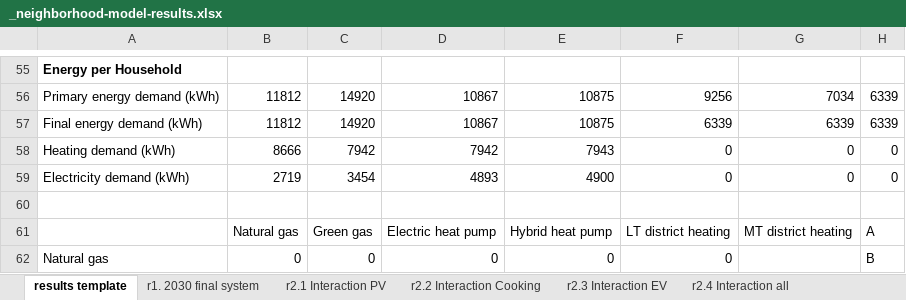
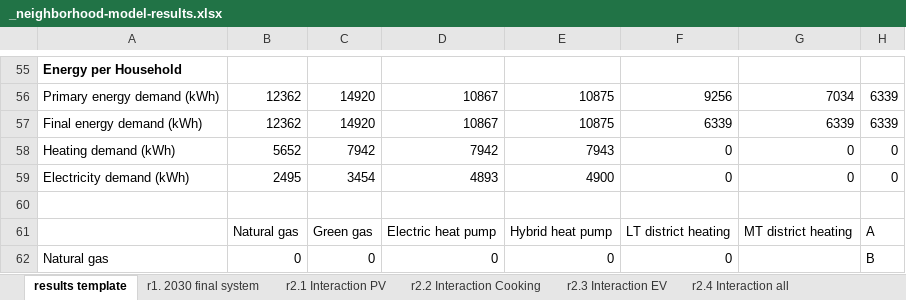
Before and after one commit to NEON-Research/Digital-twin-Vruchtenbuurt, an Excel workbook: Digital twin Vruchtenbuurt/_neighborhood-model-results.xlsx, sheet results template, drawn as a sheet; only a part is shown, gaps mark what is left out; values as stored, in another font and other column widths than the file's, no borders; charts and pictures and conditional formats not drawn; 5 other sheets too large or unreadable and not compared; the diff covers the shown part only; the diff names each change by its address in the sheet, - before the commit and + after, or states it on an @@ line.

```diff
--- a/Digital twin Vruchtenbuurt/_neighborhood-model-results.xlsx (sheet results template)
+++ b/Digital twin Vruchtenbuurt/_neighborhood-model-results.xlsx (sheet results template)
-B56:B57: 11812
+B56:B57: 12362
-B58: 8666
+B58: 5652
-B59: 2719
+B59: 2495
```
Also changed, not shown: 16 edited cells elsewhere in this sheet, Digital twin Vruchtenbuurt/_hvmv_transformers.xlsx, Digital twin Vruchtenbuurt/_mvlv_transformers.xlsx, 37 other files.
